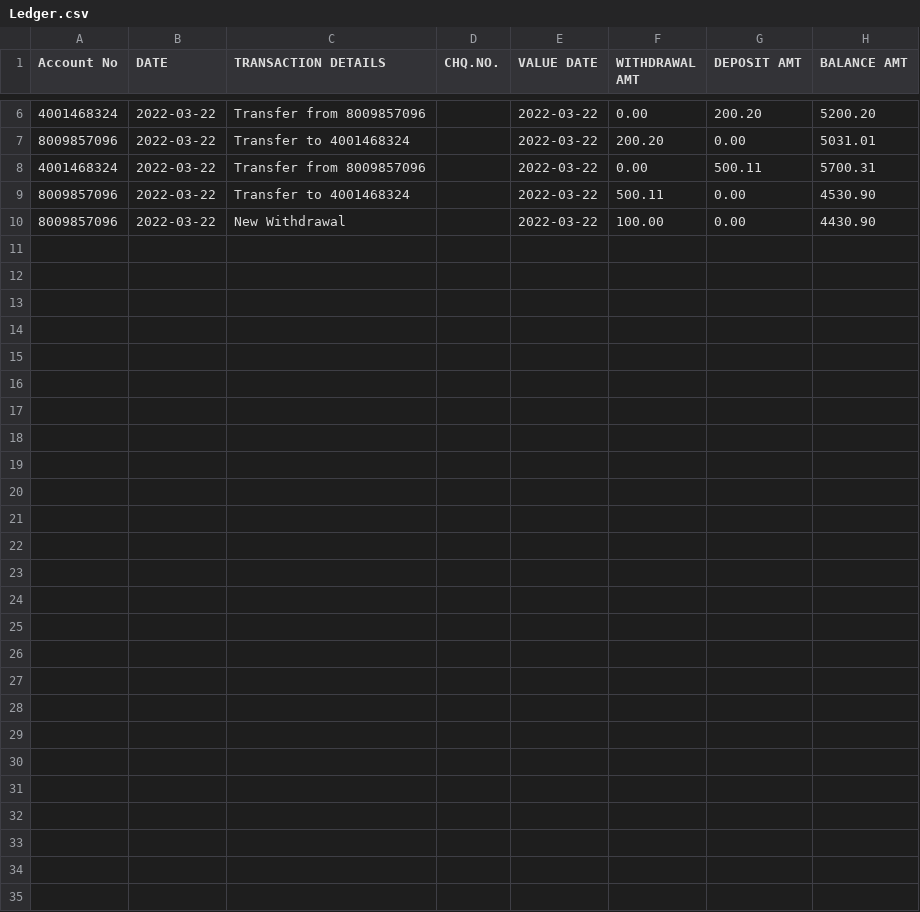
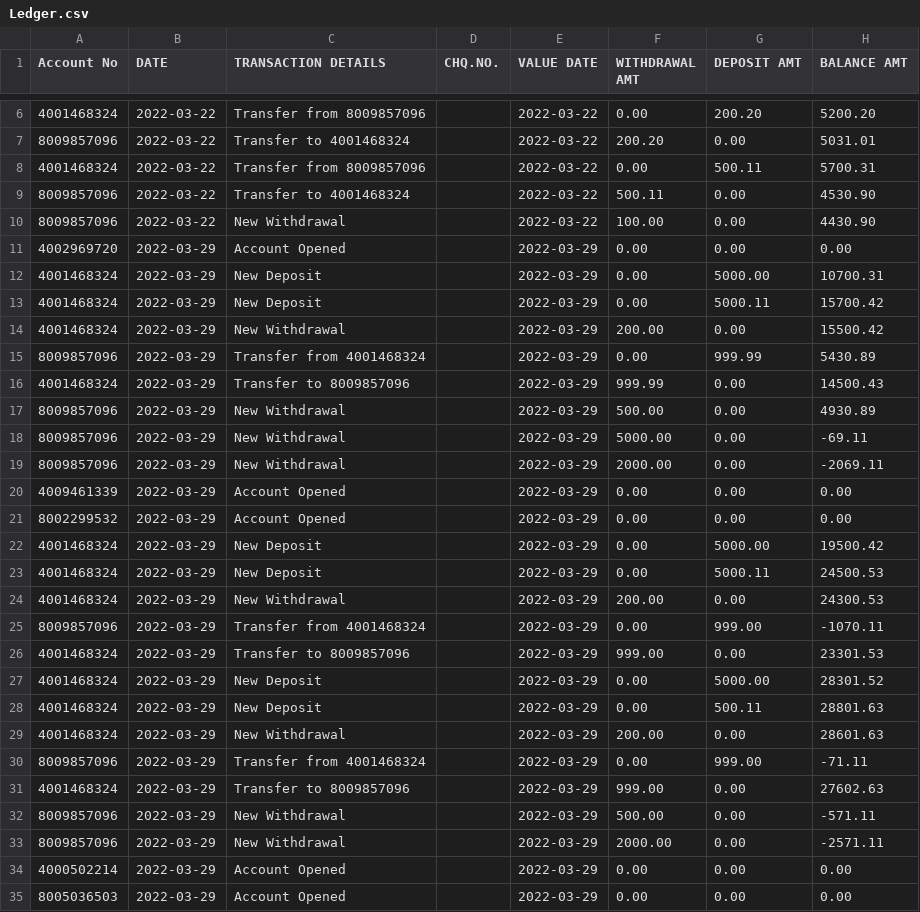
Before and after one commit to Clyine/CSC1009DefinitiveEditionRiseOfTheAtmCard, a CSV file: Ledger.csv, drawn as a sheet; only a part is shown, gaps mark what is left out.

```diff
--- a/Ledger.csv
+++ b/Ledger.csv
@@ -10 +10,26 @@ Account No,DATE,TRANSACTION DETAILS,CHQ.NO.,VALUE DATE,WITHDRAWAL AMT,DEPOSIT AM
 8009857096,2022-03-22,New Withdrawal,,2022-03-22,100.00,0.00,4430.90,
+4002969720,2022-03-29,Account Opened,,2022-03-29,0.00,0.00,0.00,
+4001468324,2022-03-29,New Deposit,,2022-03-29,0.00,5000.00,10700.31,
+4001468324,2022-03-29,New Deposit,,2022-03-29,0.00,5000.11,15700.42,
+4001468324,2022-03-29,New Withdrawal,,2022-03-29,200.00,0.00,15500.42,
+8009857096,2022-03-29,Transfer from 4001468324,,2022-03-29,0.00,999.99,5430.89,
+4001468324,2022-03-29,Transfer to 8009857096,,2022-03-29,999.99,0.00,14500.43,
+8009857096,2022-03-29,New Withdrawal,,2022-03-29,500.00,0.00,4930.89,
+8009857096,2022-03-29,New Withdrawal,,2022-03-29,5000.00,0.00,-69.11,
+8009857096,2022-03-29,New Withdrawal,,2022-03-29,2000.00,0.00,-2069.11,
+4009461339,2022-03-29,Account Opened,,2022-03-29,0.00,0.00,0.00,
+8002299532,2022-03-29,Account Opened,,2022-03-29,0.00,0.00,0.00,
+4001468324,2022-03-29,New Deposit,,2022-03-29,0.00,5000.00,19500.42,
+4001468324,2022-03-29,New Deposit,,2022-03-29,0.00,5000.11,24500.53,
+4001468324,2022-03-29,New Withdrawal,,2022-03-29,200.00,0.00,24300.53,
+8009857096,2022-03-29,Transfer from 4001468324,,2022-03-29,0.00,999.00,-1070.11,
+4001468324,2022-03-29,Transfer to 8009857096,,2022-03-29,999.00,0.00,23301.53,
+4001468324,2022-03-29,New Deposit,,2022-03-29,0.00,5000.00,28301.52,
+4001468324,2022-03-29,New Deposit,,2022-03-29,0.00,500.11,28801.63,
+4001468324,2022-03-29,New Withdrawal,,2022-03-29,200.00,0.00,28601.63,
+8009857096,2022-03-29,Transfer from 4001468324,,2022-03-29,0.00,999.00,-71.11,
+4001468324,2022-03-29,Transfer to 8009857096,,2022-03-29,999.00,0.00,27602.63,
+8009857096,2022-03-29,New Withdrawal,,2022-03-29,500.00,0.00,-571.11,
+8009857096,2022-03-29,New Withdrawal,,2022-03-29,2000.00,0.00,-2571.11,
+4000502214,2022-03-29,Account Opened,,2022-03-29,0.00,0.00,0.00,
+8005036503,2022-03-29,Account Opened,,2022-03-29,0.00,0.00,0.00,
```
Also changed, not shown: 33 other files.
